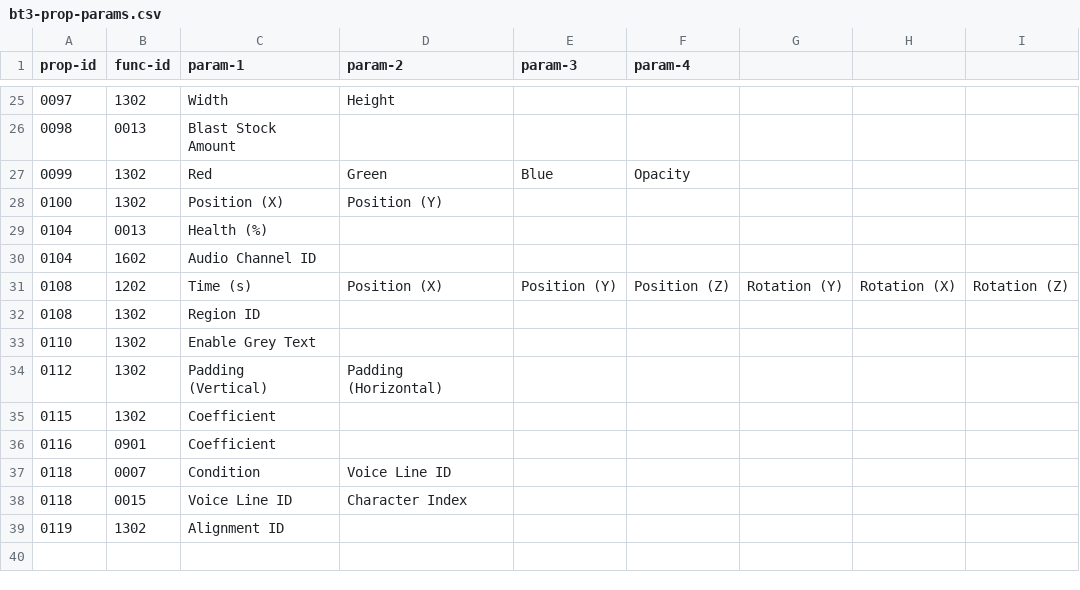
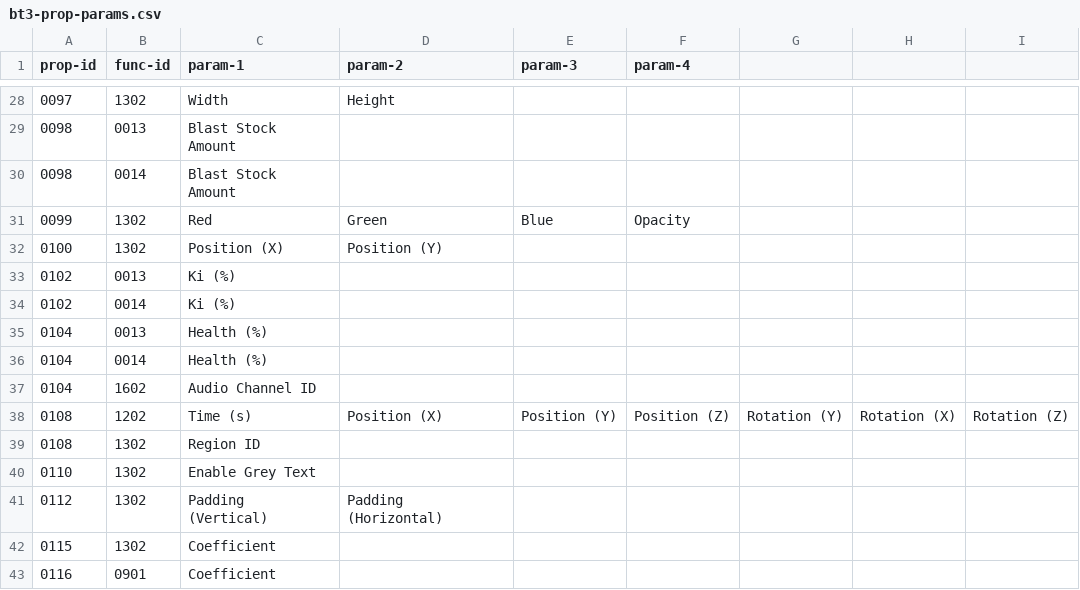
Before and after one commit to ViveTheModder/gsc-reader, a CSV file: csv/bt3-prop-params.csv, drawn as a sheet; only a part is shown, gaps mark what is left out; the shorter side is filled out with more unchanged rows; the diff covers the shown part only; the diff names each change by its address in the sheet, - before the commit and + after, or states it on an @@ line.

```diff
--- a/csv/bt3-prop-params.csv
+++ b/csv/bt3-prop-params.csv
+row 30: 0098 | 0014 | Blast Stock Amount
+row 33: 0102 | 0013 | Ki (%)
+row 34: 0102 | 0014 | Ki (%)
+row 36: 0104 | 0014 | Health (%)
```
Also changed, not shown: 3 added rows and 14 edited cells elsewhere in this file, csv/bt3-funcs.csv, csv/bt3-props.csv, 9 other files.
